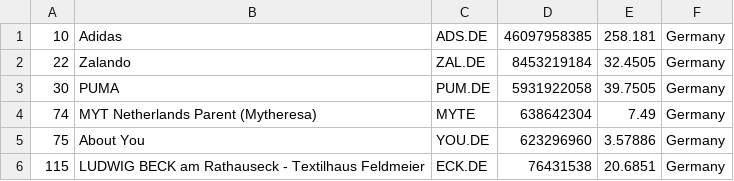
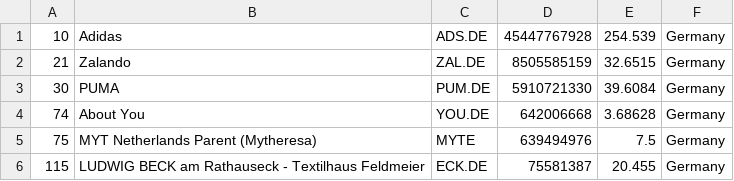
Before and after one commit to bahamut71/merida-june-6-2024, a CSV file: companies_germany.csv, drawn as a sheet.

```diff
--- a/companies_germany.csv
+++ b/companies_germany.csv
@@ -1,6 +1,6 @@
-"10","Adidas","ADS.DE","46097958385","258.181","Germany"
-"22","Zalando","ZAL.DE","8453219184","32.4505","Germany"
-"30","PUMA","PUM.DE","5931922058","39.7505","Germany"
-"74","MYT Netherlands Parent (Mytheresa)","MYTE","638642304","7.49","Germany"
-"75","About You","YOU.DE","623296960","3.57886","Germany"
-"115","LUDWIG BECK am Rathauseck - Textilhaus Feldmeier","ECK.DE","76431538","20.6851","Germany"
+"10","Adidas","ADS.DE","45447767928","254.539","Germany"
+"21","Zalando","ZAL.DE","8505585159","32.6515","Germany"
+"30","PUMA","PUM.DE","5910721330","39.6084","Germany"
+"74","About You","YOU.DE","642006668","3.68628","Germany"
+"75","MYT Netherlands Parent (Mytheresa)","MYTE","639494976","7.5","Germany"
+"115","LUDWIG BECK am Rathauseck - Textilhaus Feldmeier","ECK.DE","75581387","20.455","Germany"
```
Also changed, not shown: companies-all.csv, companies_france.csv, 1 other file.
